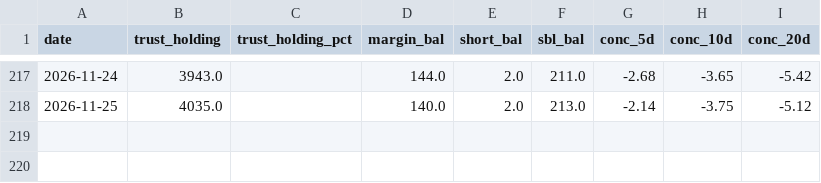
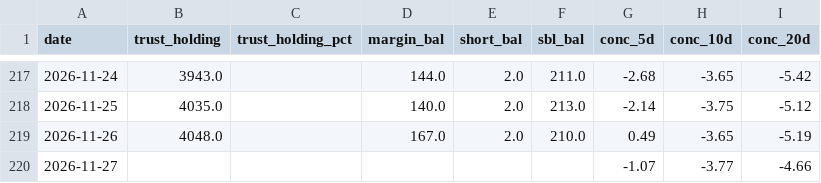
Before and after one commit to KentJJW/taiwan-chip-tracker, a CSV file: database/5274_aux.csv, drawn as a sheet; only a part is shown, gaps mark what is left out; the diff names each change by its address in the sheet, - before the commit and + after, or states it on an @@ line.

```diff
--- a/database/5274_aux.csv
+++ b/database/5274_aux.csv
+row 219: 2026-11-26 | 4048.0 |  | 167.0 | 2.0 | 210.0 | 0.49 | -3.65 | -5.19
+row 220: 2026-11-27 |  |  |  |  |  | -1.07 | -3.77 | -4.66
```
Also changed, not shown: database/5274_chips.csv, database/5274_price.csv, 7 other files.
